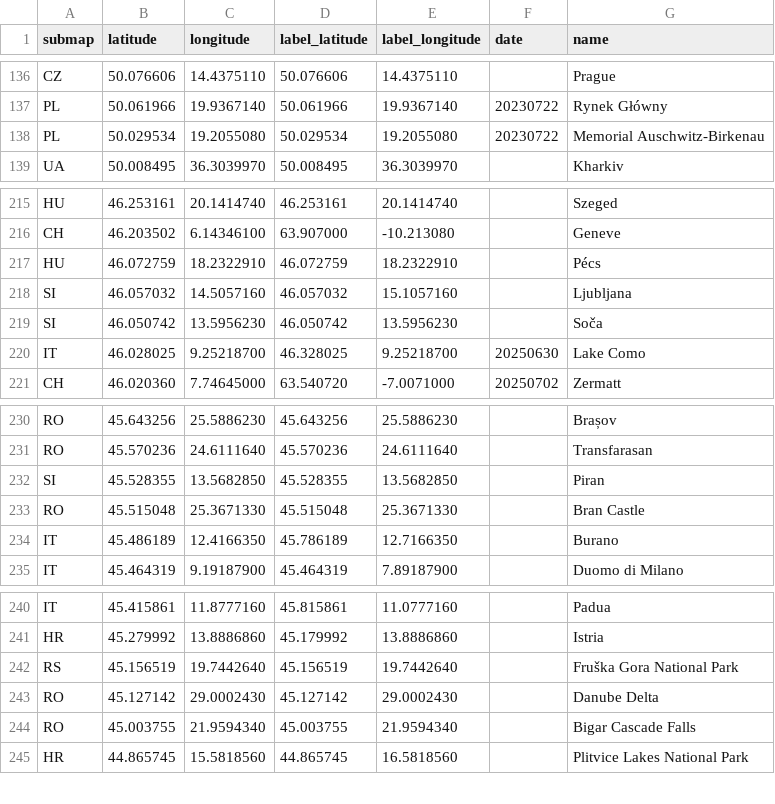
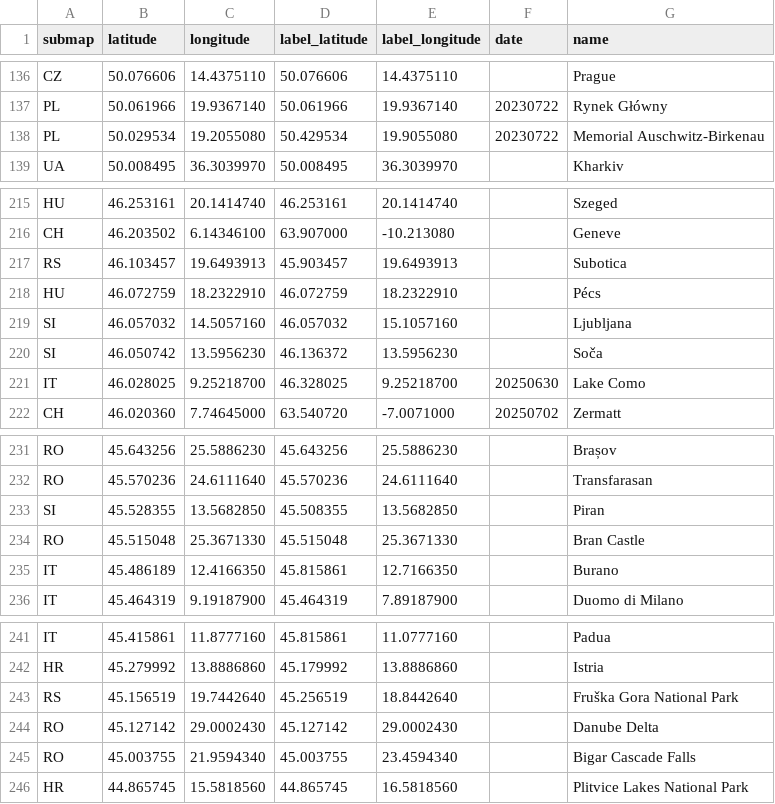
Before and after one commit to cgrundman/travel-map-visualization, a CSV file: eu/locations.csv, drawn as a sheet; only a part is shown, gaps mark what is left out.

```diff
--- a/eu/locations.csv
+++ b/eu/locations.csv
@@ -137,3 +137,3 @@ CZ,50.076606,14.4375110,50.076606,14.4375110,,Prague
 PL,50.061966,19.9367140,50.061966,19.9367140,20230722,Rynek Główny
-PL,50.029534,19.2055080,50.029534,19.2055080,20230722,Memorial Auschwitz-Birkenau
+PL,50.029534,19.2055080,50.429534,19.9055080,20230722,Memorial Auschwitz-Birkenau
 UA,50.008495,36.3039970,50.008495,36.3039970,,Kharkiv
@@ -216,5 +216,6 @@ HU,46.253161,20.1414740,46.253161,20.1414740,,Szeged
 CH,46.203502,6.14346100,63.907000,-10.213080,,Geneve
+RS,46.103457,19.6493913,45.903457,19.6493913,,Subotica
 HU,46.072759,18.2322910,46.072759,18.2322910,,Pécs
 SI,46.057032,14.5057160,46.057032,15.1057160,,Ljubljana
-SI,46.050742,13.5956230,46.050742,13.5956230,,Soča
+SI,46.050742,13.5956230,46.136372,13.5956230,,Soča
 IT,46.028025,9.25218700,46.328025,9.25218700,20250630,Lake Como
@@ -231,5 +232,5 @@ RO,45.643256,25.5886230,45.643256,25.5886230,,Brașov
 RO,45.570236,24.6111640,45.570236,24.6111640,,Transfarasan
-SI,45.528355,13.5682850,45.528355,13.5682850,,Piran
+SI,45.528355,13.5682850,45.508355,13.5682850,,Piran
 RO,45.515048,25.3671330,45.515048,25.3671330,,Bran Castle
-IT,45.486189,12.4166350,45.786189,12.7166350,,Burano
+IT,45.486189,12.4166350,45.815861,12.7166350,,Burano
 IT,45.464319,9.19187900,45.464319,7.89187900,,Duomo di Milano
@@ -241,5 +242,5 @@ IT,45.415861,11.8777160,45.815861,11.0777160,,Padua
 HR,45.279992,13.8886860,45.179992,13.8886860,,Istria
-RS,45.156519,19.7442640,45.156519,19.7442640,,Fruška Gora National Park
+RS,45.156519,19.7442640,45.256519,18.8442640,,Fruška Gora National Park
 RO,45.127142,29.0002430,45.127142,29.0002430,,Danube Delta
-RO,45.003755,21.9594340,45.003755,21.9594340,,Bigar Cascade Falls
+RO,45.003755,21.9594340,45.003755,23.4594340,,Bigar Cascade Falls
 HR,44.865745,15.5818560,44.865745,16.5818560,,Plitvice Lakes National Park
```
Also changed, not shown: 1 other file.
